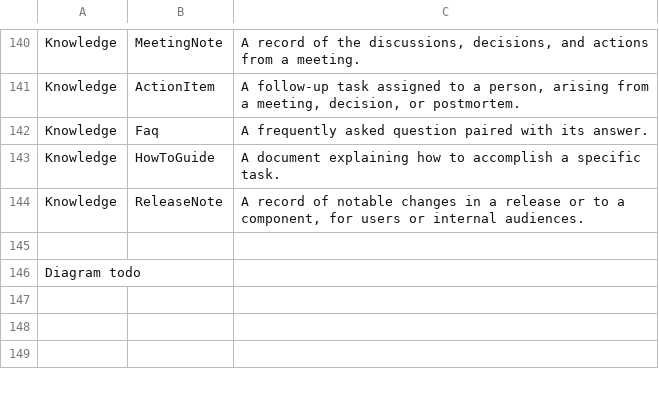
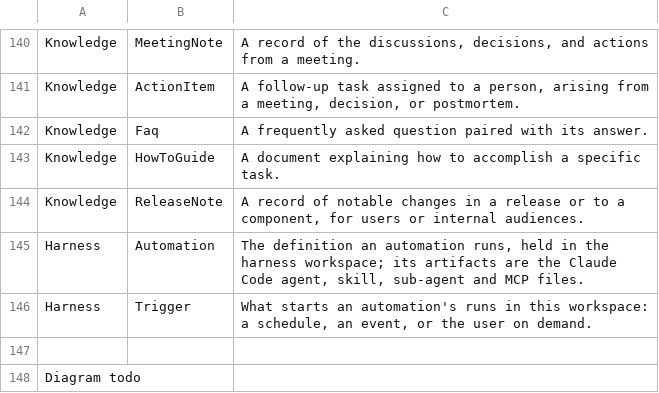
Before and after one commit to Aleksander1111/momentum, a TSV file: entity-types.tsv, drawn as a sheet; only a part is shown, gaps mark what is left out.

```diff
--- a/entity-types.tsv
+++ b/entity-types.tsv
@@ -144,2 +144,4 @@ Knowledge	HowToGuide	A document explaining how to accomplish a specific task.
 Knowledge	ReleaseNote	A record of notable changes in a release or to a component, for users or internal audiences.
+Harness	Automation	The definition an automation runs, held in the harness workspace; its artifacts are the Claude Code agent, skill, sub-agent and MCP files.
+Harness	Trigger	What starts an automation's runs in this workspace: a schedule, an event, or the user on demand.
 		
```
Also changed, not shown: 3 other files.
